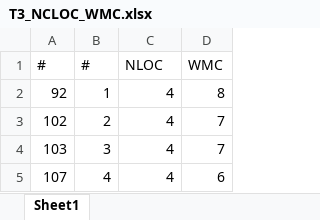
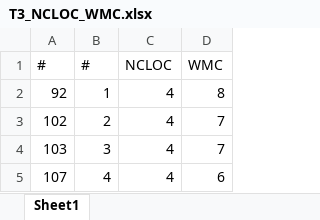
Before and after one commit to PPHdUni/PPHdUni-IFT3913_TP2, an Excel workbook: T3/T3_NCLOC_WMC.xlsx, sheet Sheet1, drawn as a sheet; only a part is shown; values as stored, in another font and other column widths than the file's, no borders; charts and pictures not drawn; the diff names each change by its address in the sheet, - before the commit and + after, or states it on an @@ line.

```diff
--- a/T3/T3_NCLOC_WMC.xlsx (sheet Sheet1)
+++ b/T3/T3_NCLOC_WMC.xlsx (sheet Sheet1)
-C1: NLOC
+C1: NCLOC
```
Also changed, not shown: charts or pictures, T3/T3_DCP_WMC.xlsx, T3/T3_NOCom_WMC.xlsx.
